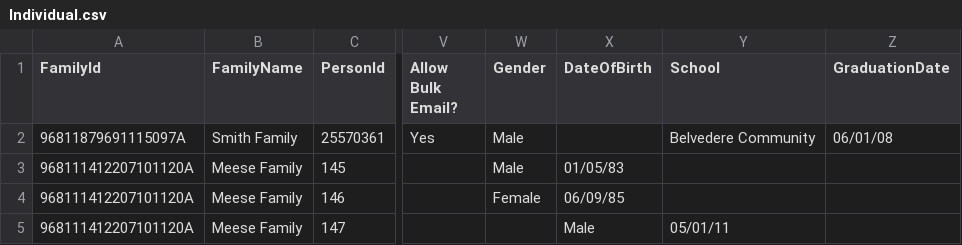
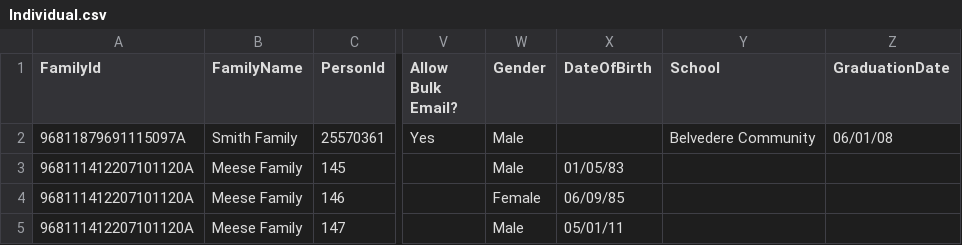
Before and after one commit to KingdomFirst/Excavator, a CSV file: Excavator.CSV/Individual.csv, drawn as a sheet; only a part is shown, gaps mark what is left out; the diff names each change by its address in the sheet, - before the commit and + after, or states it on an @@ line.

Commit message:
Removed FormerName and SecondaryEmail

```diff
--- a/Excavator.CSV/Individual.csv
+++ b/Excavator.CSV/Individual.csv
-W5 (Gender): (empty)
+W5 (Gender): Male
-X5 (DateOfBirth): Male
+X5 (DateOfBirth): 05/01/11
-Y5 (School): 05/01/11
+Y5 (School): (empty)
```
